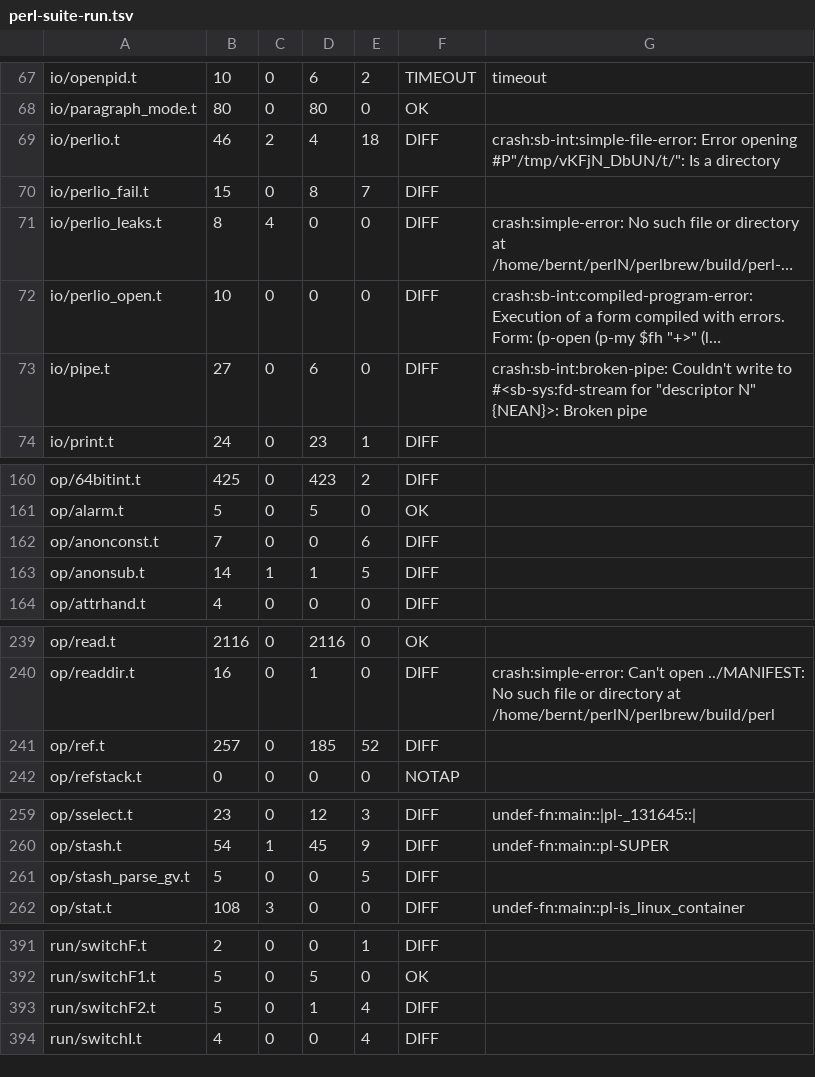
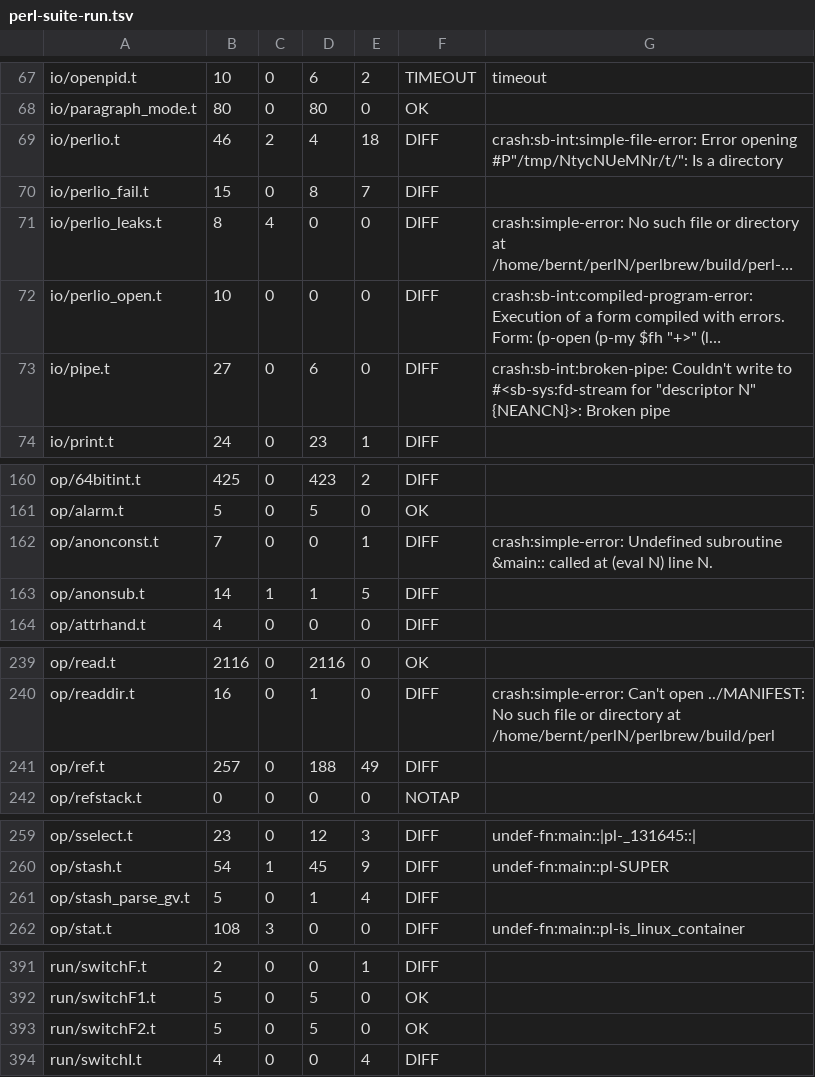
Before and after one commit to Percolisp/pcl, a TSV file: docs/perl-suite-run.tsv, drawn as a sheet; only a part is shown, gaps mark what is left out; long unchanged cells end in …; the diff covers the shown part only; the diff names each change by its address in the sheet, - before the commit and + after, or states it on an @@ line.

```diff
--- a/docs/perl-suite-run.tsv
+++ b/docs/perl-suite-run.tsv
-G69: …Error opening #P"/tmp/vKFjN_DbUN/t/": Is a…
+G69: …Error opening #P"/tmp/NtycNUeMNr/t/": Is a…
-G73: …"descriptor N" {NEAN}>: Broken pipe
+G73: …"descriptor N" {NEANCN}>: Broken pipe
-E162: 6
+E162: 1
-G162: (empty)
+G162: crash:simple-error: Undefined subroutine &main:: called at (eval N) line N.
-D241: 185
+D241: 188
-E241: 52
+E241: 49
-D261: 0
+D261: 1
-E261: 5
+E261: 4
-D393: 1
+D393: 5
-E393: 4
+E393: 0
-F393: DIFF
+F393: OK
```
Also changed, not shown: 65 edited cells elsewhere in this file, 2 other files.
